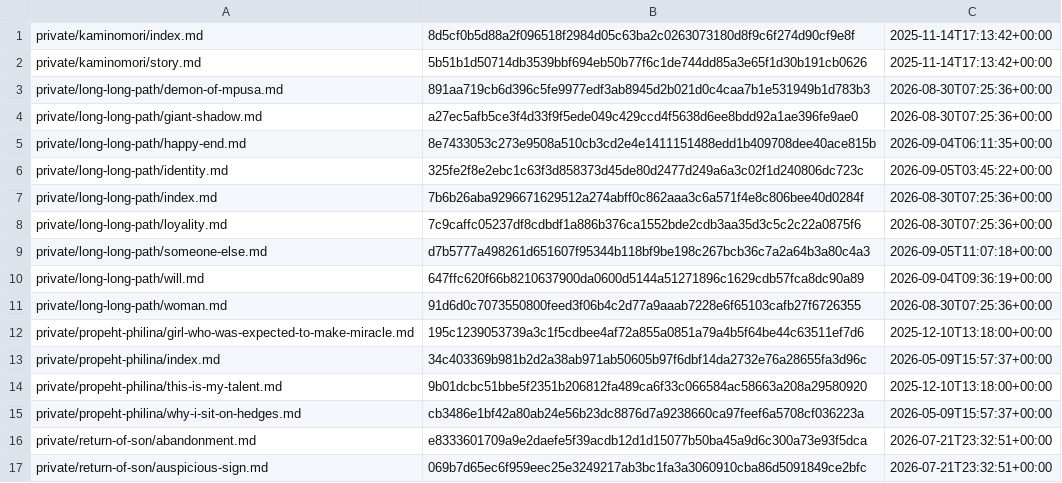
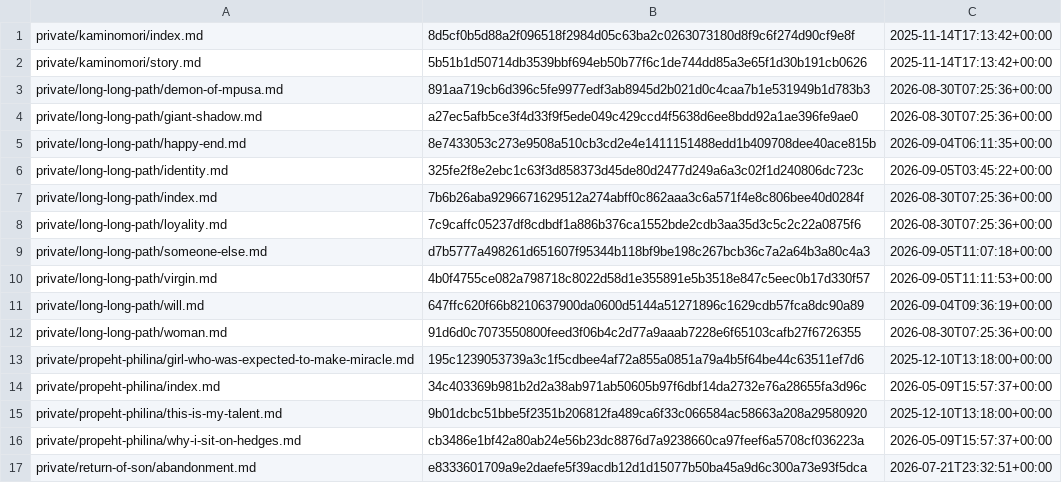
Before and after one commit to i-am-mole/mogura-novel, a CSV file: data/update_history.csv, drawn as a sheet; only a part is shown; the shorter side is filled out with more unchanged rows; the diff names each change by its address in the sheet, - before the commit and + after, or states it on an @@ line.

```diff
--- a/data/update_history.csv
+++ b/data/update_history.csv
+row 10: private/long-long-path/virgin.md | 4b0f4755ce082a798718c8022d58d1e355891e5b3518e847c5eec0b17d330f57 | 2026-09-05T11:11:53+00:00
```
Also changed, not shown: 5 other files.
